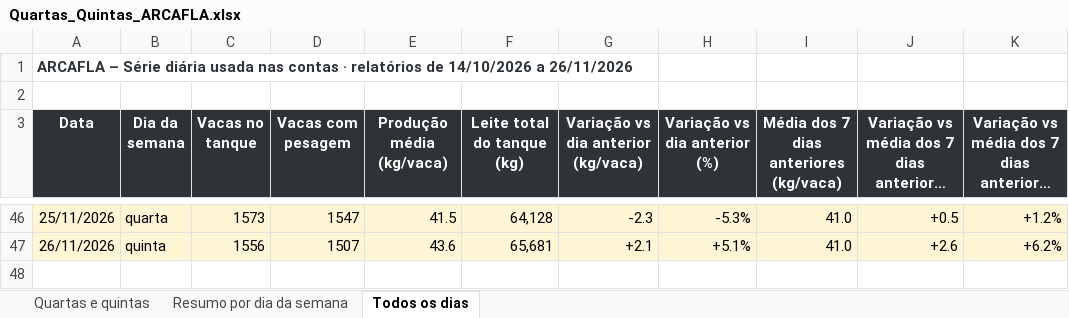
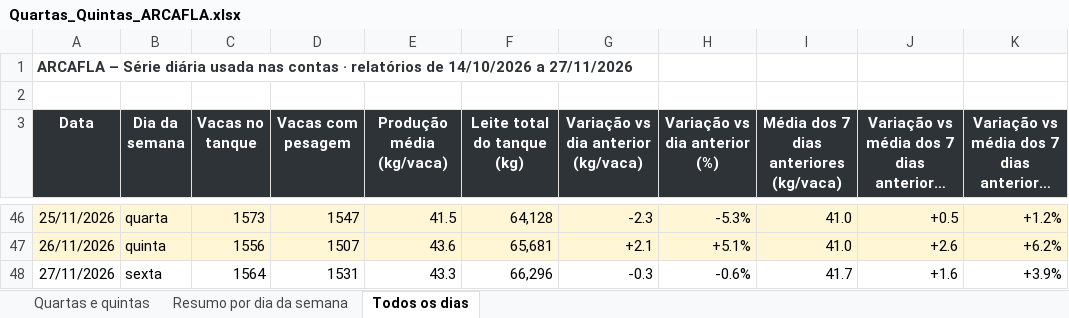
Before and after one commit to helem130516-ux/arkafla, an Excel workbook: monitoramento/analises/Quartas_Quintas_ARCAFLA.xlsx, sheet Todos os dias, drawn as a sheet; only a part is shown, gaps mark what is left out; long unchanged cells end in …; values as stored, in another font and other column widths than the file's, no borders; the diff names each change by its address in the sheet, - before the commit and + after, or states it on an @@ line.

```diff
--- a/monitoramento/analises/Quartas_Quintas_ARCAFLA.xlsx (sheet Todos os dias)
+++ b/monitoramento/analises/Quartas_Quintas_ARCAFLA.xlsx (sheet Todos os dias)
-A1 (Data): …14/10/2026 a 26/11/2026
+A1 (Data): …14/10/2026 a 27/11/2026
+row 48: 27/11/2026 | sexta | 1564 | 1531 | 43.3 | 66,296 | -0.3 | -0.6% | 41.7 | +1.6 | +3.9%
```
Also changed, not shown: sheet Resumo por dia da semana, sheet Quartas e quintas, 6 other files.
